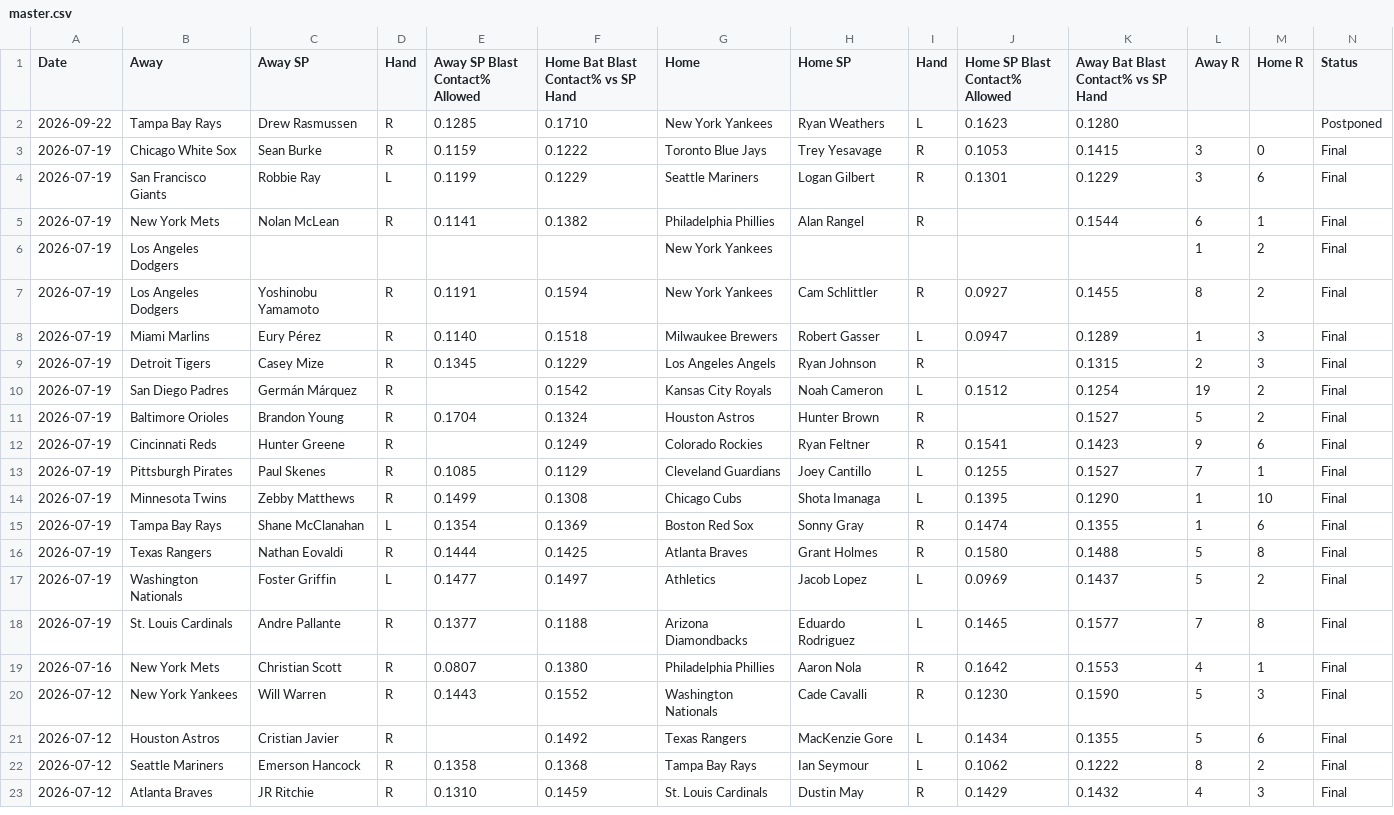
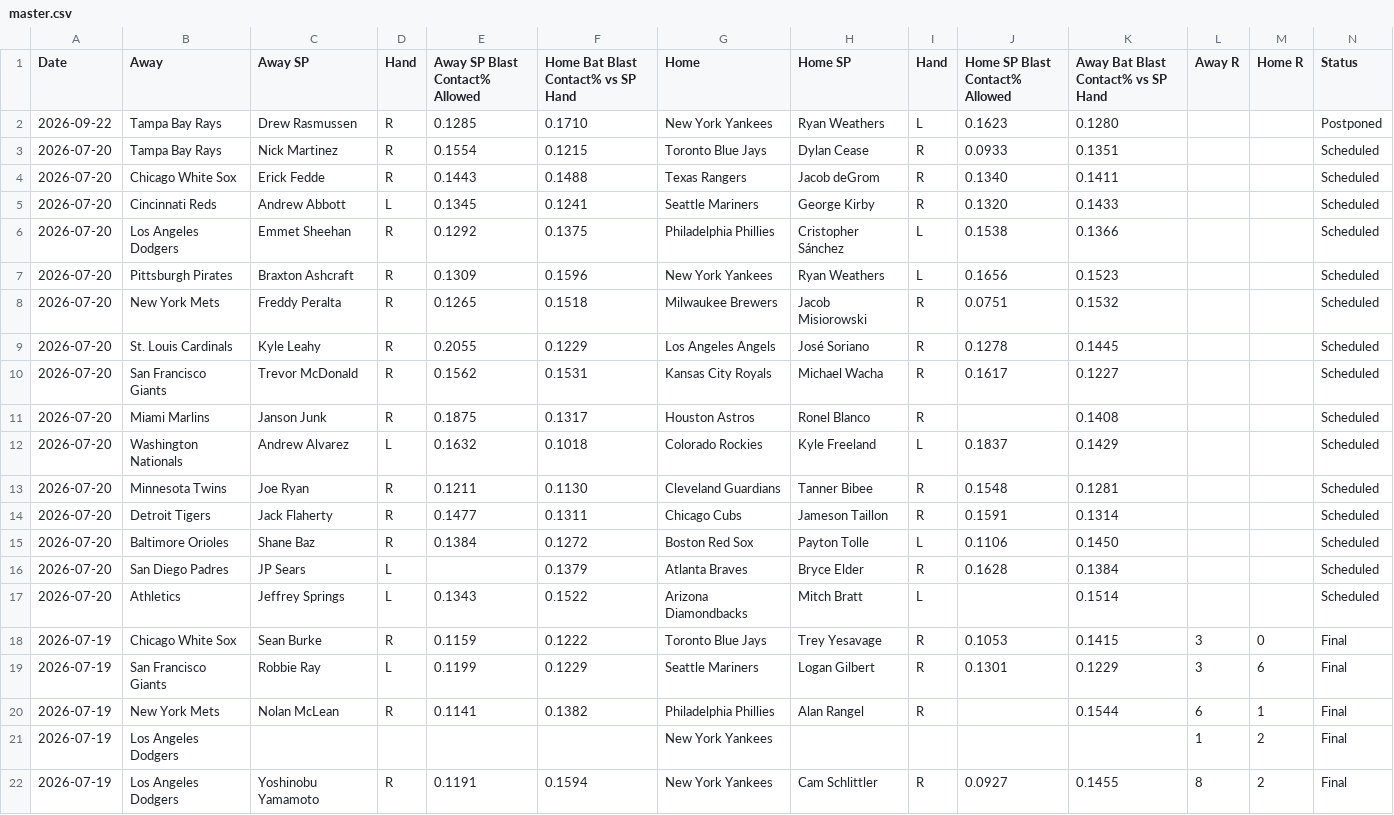
Before and after one commit to furuq2/blast-contact, a CSV file: data/master.csv, drawn as a sheet; only a part is shown; the shorter side is filled out with more unchanged rows; the diff names each change by its address in the sheet, - before the commit and + after, or states it on an @@ line.

```diff
--- a/data/master.csv
+++ b/data/master.csv
+row 3: 2026-07-20 | Tampa Bay Rays | Nick Martinez | R | 0.1554 | 0.1215 | Toronto Blue Jays | Dylan Cease | R | 0.0933 | 0.1351 |  |  | Scheduled
+row 4: 2026-07-20 | Chicago White Sox | Erick Fedde | R | 0.1443 | 0.1488 | Texas Rangers | Jacob deGrom | R | 0.1340 | 0.1411 |  |  | Scheduled
+row 5: 2026-07-20 | Cincinnati Reds | Andrew Abbott | L | 0.1345 | 0.1241 | Seattle Mariners | George Kirby | R | 0.1320 | 0.1433 |  |  | Scheduled
+row 6: 2026-07-20 | Los Angeles Dodgers | Emmet Sheehan | R | 0.1292 | 0.1375 | Philadelphia Phillies | Cristopher Sánchez | L | 0.1538 | 0.1366 |  |  | Scheduled
+row 7: 2026-07-20 | Pittsburgh Pirates | Braxton Ashcraft | R | 0.1309 | 0.1596 | New York Yankees | Ryan Weathers | L | 0.1656 | 0.1523 |  |  | Scheduled
+row 8: 2026-07-20 | New York Mets | Freddy Peralta | R | 0.1265 | 0.1518 | Milwaukee Brewers | Jacob Misiorowski | R | 0.0751 | 0.1532 |  |  | Scheduled
+row 9: 2026-07-20 | St. Louis Cardinals | Kyle Leahy | R | 0.2055 | 0.1229 | Los Angeles Angels | José Soriano | R | 0.1278 | 0.1445 |  |  | Scheduled
+row 10: 2026-07-20 | San Francisco Giants | Trevor McDonald | R | 0.1562 | 0.1531 | Kansas City Royals | Michael Wacha | R | 0.1617 | 0.1227 |  |  | Scheduled
+row 11: 2026-07-20 | Miami Marlins | Janson Junk | R | 0.1875 | 0.1317 | Houston Astros | Ronel Blanco | R |  | 0.1408 |  |  | Scheduled
+row 12: 2026-07-20 | Washington Nationals | Andrew Alvarez | L | 0.1632 | 0.1018 | Colorado Rockies | Kyle Freeland | L | 0.1837 | 0.1429 |  |  | Scheduled
+row 13: 2026-07-20 | Minnesota Twins | Joe Ryan | R | 0.1211 | 0.1130 | Cleveland Guardians | Tanner Bibee | R | 0.1548 | 0.1281 |  |  | Scheduled
+row 14: 2026-07-20 | Detroit Tigers | Jack Flaherty | R | 0.1477 | 0.1311 | Chicago Cubs | Jameson Taillon | R | 0.1591 | 0.1314 |  |  | Scheduled
+row 15: 2026-07-20 | Baltimore Orioles | Shane Baz | R | 0.1384 | 0.1272 | Boston Red Sox | Payton Tolle | L | 0.1106 | 0.1450 |  |  | Scheduled
+row 16: 2026-07-20 | San Diego Padres | JP Sears | L |  | 0.1379 | Atlanta Braves | Bryce Elder | R | 0.1628 | 0.1384 |  |  | Scheduled
+row 17: 2026-07-20 | Athletics | Jeffrey Springs | L | 0.1343 | 0.1522 | Arizona Diamondbacks | Mitch Bratt | L |  | 0.1514 |  |  | Scheduled
```
Also changed, not shown: 1 other file.
